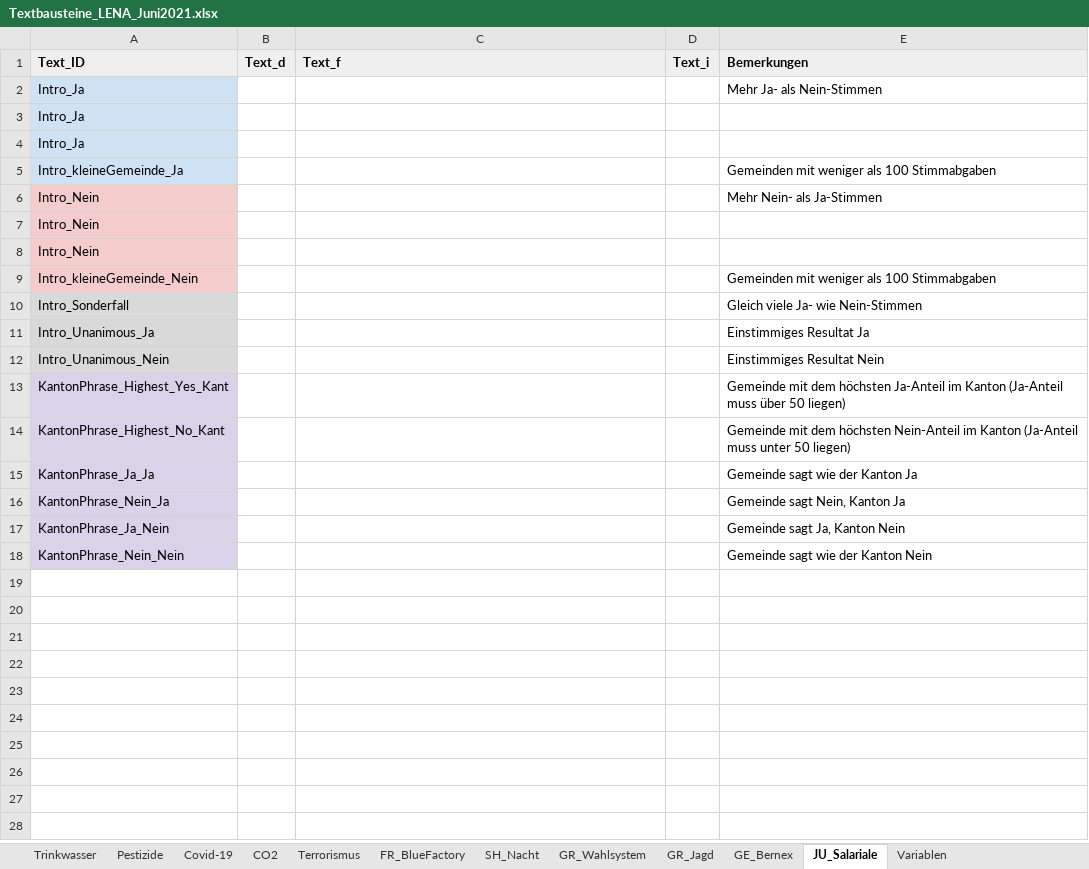
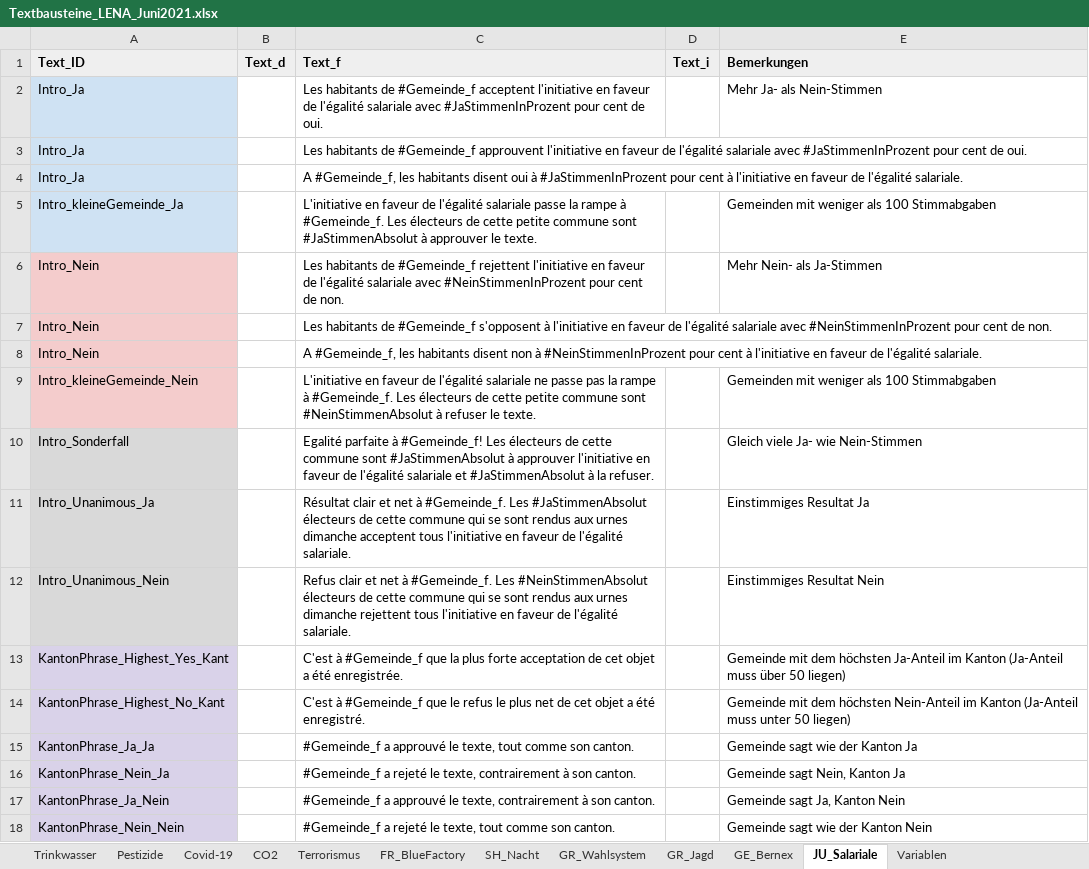
Before and after one commit to awp-finanznachrichten/lena_juni2021, an Excel workbook: Data/Textbausteine_LENA_Juni2021.xlsx, sheet JU_Salariale, drawn as a sheet; values as stored, in another font and other column widths than the file's, no borders; charts and pictures and conditional formats not drawn; the diff names each change by its address in the sheet, - before the commit and + after, or states it on an @@ line.

```diff
--- a/Data/Textbausteine_LENA_Juni2021.xlsx (sheet JU_Salariale)
+++ b/Data/Textbausteine_LENA_Juni2021.xlsx (sheet JU_Salariale)
-C2 (Text_f): (empty)
+C2 (Text_f): Les habitants de #Gemeinde_f acceptent l'initiative en faveur de l'égalité salariale avec #JaStimmenInProzent pour cent de oui.
-C3 (Text_f): (empty)
+C3 (Text_f): Les habitants de #Gemeinde_f approuvent l'initiative en faveur de l'égalité salariale avec #JaStimmenInProzent pour cent de oui.
-C4 (Text_f): (empty)
+C4 (Text_f): A #Gemeinde_f, les habitants disent oui à #JaStimmenInProzent pour cent à l'initiative en faveur de l'égalité salariale.
-C5 (Text_f): (empty)
+C5 (Text_f): L'initiative en faveur de l'égalité salariale passe la rampe à #Gemeinde_f. Les électeurs de cette petite commune sont #JaStimmenAbsolut à approuver le texte.
-C6 (Text_f): (empty)
+C6 (Text_f): Les habitants de #Gemeinde_f rejettent l'initiative en faveur de l'égalité salariale avec #NeinStimmenInProzent pour cent de non.
-C7 (Text_f): (empty)
+C7 (Text_f): Les habitants de #Gemeinde_f s'opposent à l'initiative en faveur de l'égalité salariale avec #NeinStimmenInProzent pour cent de non.
-C8 (Text_f): (empty)
+C8 (Text_f): A #Gemeinde_f, les habitants disent non à #NeinStimmenInProzent pour cent à l'initiative en faveur de l'égalité salariale.
-C9 (Text_f): (empty)
+C9 (Text_f): L'initiative en faveur de l'égalité salariale ne passe pas la rampe à #Gemeinde_f. Les électeurs de cette petite commune sont #NeinStimmenAbsolut à refuser le texte.
-C10 (Text_f): (empty)
+C10 (Text_f): Egalité parfaite à #Gemeinde_f! Les électeurs de cette commune sont #JaStimmenAbsolut à approuver l'initiative en faveur de l'égalité salariale et #JaStimmenAbsolut à la refuser.
-C11 (Text_f): (empty)
+C11 (Text_f): Résultat clair et net à #Gemeinde_f. Les #JaStimmenAbsolut électeurs de cette commune qui se sont rendus aux urnes dimanche acceptent tous l'initiative en faveur de l'égalité salariale.
-C12 (Text_f): (empty)
+C12 (Text_f): Refus clair et net à #Gemeinde_f. Les #NeinStimmenAbsolut électeurs de cette commune qui se sont rendus aux urnes dimanche rejettent tous l'initiative en faveur de l'égalité salariale.
-C13 (Text_f): (empty)
+C13 (Text_f): C'est à #Gemeinde_f que la plus forte acceptation de cet objet a été enregistrée.
-C14 (Text_f): (empty)
+C14 (Text_f): C'est à #Gemeinde_f que le refus le plus net de cet objet a été enregistré.
-C15 (Text_f): (empty)
+C15 (Text_f): #Gemeinde_f a approuvé le texte, tout comme son canton.
-C16 (Text_f): (empty)
+C16 (Text_f): #Gemeinde_f a rejeté le texte, contrairement à son canton.
-C17 (Text_f): (empty)
+C17 (Text_f): #Gemeinde_f a approuvé le texte, contrairement à son canton.
-C18 (Text_f): (empty)
+C18 (Text_f): #Gemeinde_f a rejeté le texte, tout comme son canton.
```
Also changed, not shown: sheet Trinkwasser, sheet CO2, sheet Covid-19, sheet Terrorismus, sheet Pestizide, sheet FR_BlueFactory, 4 more sheets, 4 other files.
